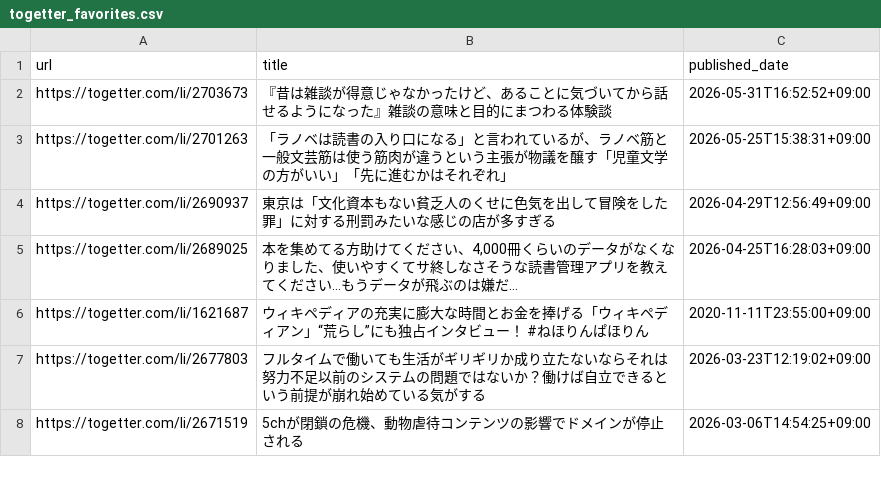
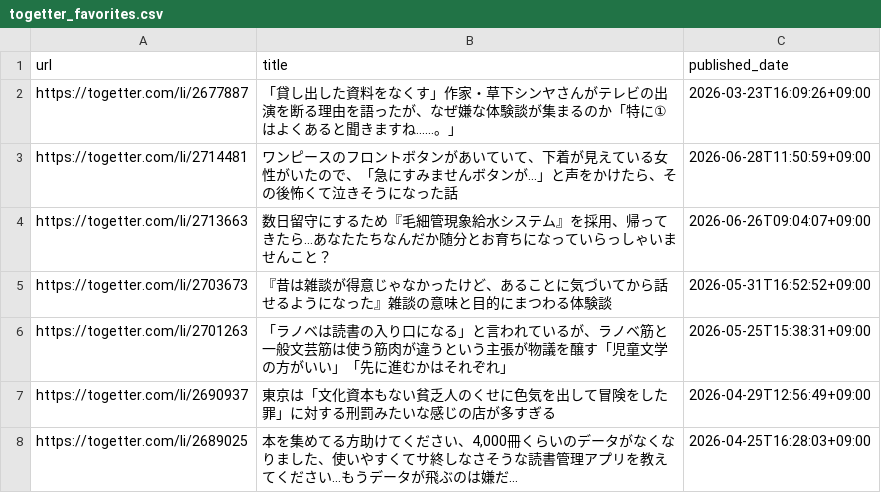
Before and after one commit to stepney141/favs, a CSV file: togetter/togetter_favorites.csv, drawn as a sheet; only a part is shown; the shorter side is filled out with more unchanged rows; the diff names each change by its address in the sheet, - before the commit and + after, or states it on an @@ line.

```diff
--- a/togetter/togetter_favorites.csv
+++ b/togetter/togetter_favorites.csv
+row 2: https://togetter.com/li/2677887 | 「貸し出した資料をなくす」作家・草下シンヤさんがテレビの出演を断る理由を語ったが、なぜ嫌な体験談が集まるのか「特に①はよくあると聞きますね......。」 | 2026-03-23T16:09:26+09:00
+row 3: https://togetter.com/li/2714481 | ワンピースのフロントボタンがあいていて、下着が見えている女性がいたので、「急にすみませんボタンが…」と声をかけたら、その後怖くて泣きそうになった話 | 2026-06-28T11:50:59+09:00
+row 4: https://togetter.com/li/2713663 | 数日留守にするため『毛細管現象給水システム』を採用、帰ってきたら…あなたたちなんだか随分とお育ちになっていらっしゃいませんこと？ | 2026-06-26T09:04:07+09:00
```
Also changed, not shown: github_stars/starred_repos.csv, note_favs/note_favorites.csv, 6 other files.
